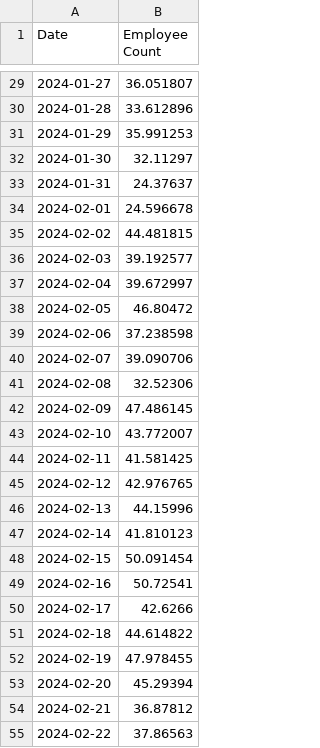
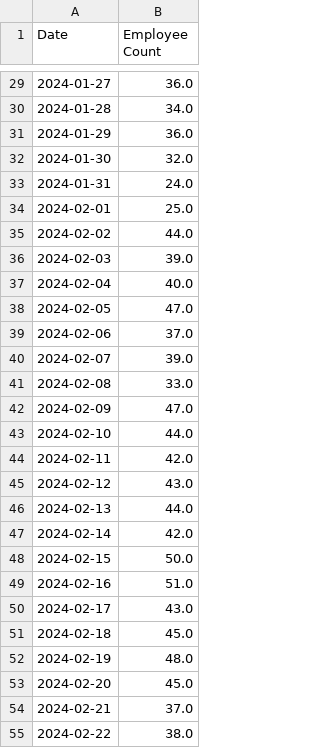
Before and after one commit to nkar8310/4IR_Solution, a CSV file: xgprediction.csv, drawn as a sheet; only a part is shown, gaps mark what is left out; the diff covers the shown part only.

```diff
--- a/xgprediction.csv
+++ b/xgprediction.csv
@@ -29,27 +29,27 @@ Date,Employee Count
-2024-01-27,36.051807
-2024-01-28,33.612896
-2024-01-29,35.991253
-2024-01-30,32.11297
-2024-01-31,24.37637
-2024-02-01,24.596678
-2024-02-02,44.481815
-2024-02-03,39.192577
-2024-02-04,39.672997
-2024-02-05,46.80472
-2024-02-06,37.238598
-2024-02-07,39.090706
-2024-02-08,32.52306
-2024-02-09,47.486145
-2024-02-10,43.772007
-2024-02-11,41.581425
-2024-02-12,42.976765
-2024-02-13,44.15996
-2024-02-14,41.810123
-2024-02-15,50.091454
-2024-02-16,50.72541
-2024-02-17,42.6266
-2024-02-18,44.614822
-2024-02-19,47.978455
-2024-02-20,45.29394
-2024-02-21,36.87812
-2024-02-22,37.86563
+2024-01-27,36.0
+2024-01-28,34.0
+2024-01-29,36.0
+2024-01-30,32.0
+2024-01-31,24.0
+2024-02-01,25.0
+2024-02-02,44.0
+2024-02-03,39.0
+2024-02-04,40.0
+2024-02-05,47.0
+2024-02-06,37.0
+2024-02-07,39.0
+2024-02-08,33.0
+2024-02-09,47.0
+2024-02-10,44.0
+2024-02-11,42.0
+2024-02-12,43.0
+2024-02-13,44.0
+2024-02-14,42.0
+2024-02-15,50.0
+2024-02-16,51.0
+2024-02-17,43.0
+2024-02-18,45.0
+2024-02-19,48.0
+2024-02-20,45.0
+2024-02-21,37.0
+2024-02-22,38.0
```
Also changed, not shown: 33 edited cells elsewhere in this file, fbprediction.csv, 6 other files.
